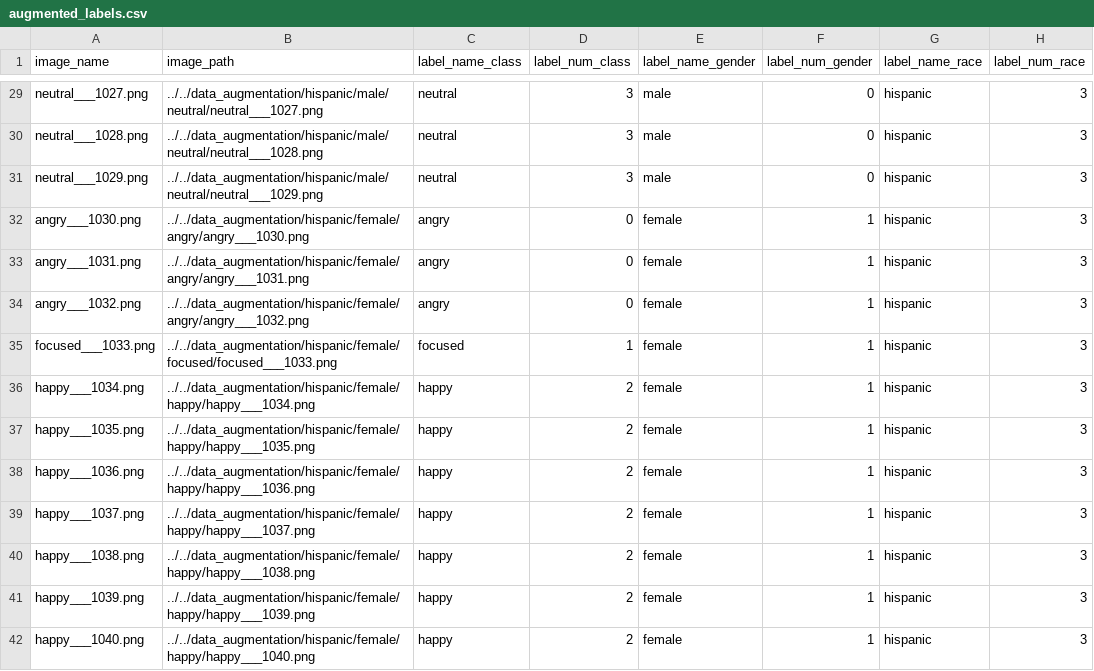
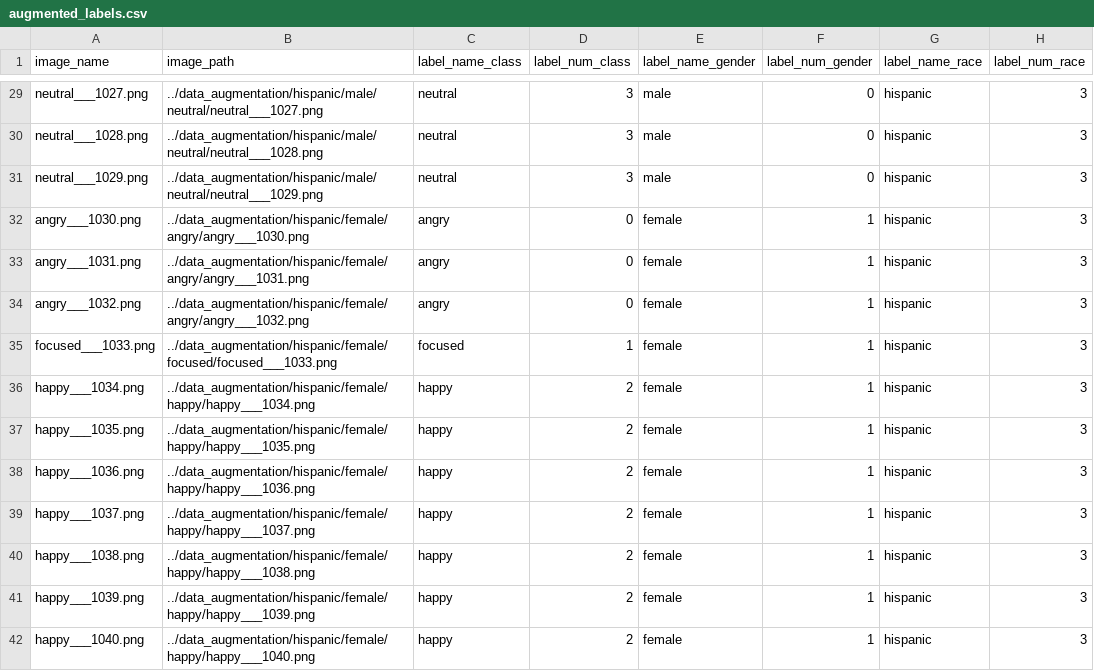
Before and after one commit to mattflahertyy/Machine-Learning-Facial-Recognition, a CSV file: part3/data_augmentation/augmented_labels.csv, drawn as a sheet; only a part is shown, gaps mark what is left out; the diff covers the shown part only; the diff names each change by its address in the sheet, - before the commit and + after, or states it on an @@ line.

```diff
--- a/part3/data_augmentation/augmented_labels.csv
+++ b/part3/data_augmentation/augmented_labels.csv
-B29 (image_path): ../../data_augmentation/hispanic/male/neutral/neutral___1027.png
+B29 (image_path): ../data_augmentation/hispanic/male/neutral/neutral___1027.png
-B30 (image_path): ../../data_augmentation/hispanic/male/neutral/neutral___1028.png
+B30 (image_path): ../data_augmentation/hispanic/male/neutral/neutral___1028.png
-B31 (image_path): ../../data_augmentation/hispanic/male/neutral/neutral___1029.png
+B31 (image_path): ../data_augmentation/hispanic/male/neutral/neutral___1029.png
-B32 (image_path): ../../data_augmentation/hispanic/female/angry/angry___1030.png
+B32 (image_path): ../data_augmentation/hispanic/female/angry/angry___1030.png
-B33 (image_path): ../../data_augmentation/hispanic/female/angry/angry___1031.png
+B33 (image_path): ../data_augmentation/hispanic/female/angry/angry___1031.png
-B34 (image_path): ../../data_augmentation/hispanic/female/angry/angry___1032.png
+B34 (image_path): ../data_augmentation/hispanic/female/angry/angry___1032.png
-B35 (image_path): ../../data_augmentation/hispanic/female/focused/focused___1033.png
+B35 (image_path): ../data_augmentation/hispanic/female/focused/focused___1033.png
-B36 (image_path): ../../data_augmentation/hispanic/female/happy/happy___1034.png
+B36 (image_path): ../data_augmentation/hispanic/female/happy/happy___1034.png
-B37 (image_path): ../../data_augmentation/hispanic/female/happy/happy___1035.png
+B37 (image_path): ../data_augmentation/hispanic/female/happy/happy___1035.png
-B38 (image_path): ../../data_augmentation/hispanic/female/happy/happy___1036.png
+B38 (image_path): ../data_augmentation/hispanic/female/happy/happy___1036.png
-B39 (image_path): ../../data_augmentation/hispanic/female/happy/happy___1037.png
+B39 (image_path): ../data_augmentation/hispanic/female/happy/happy___1037.png
-B40 (image_path): ../../data_augmentation/hispanic/female/happy/happy___1038.png
+B40 (image_path): ../data_augmentation/hispanic/female/happy/happy___1038.png
-B41 (image_path): ../../data_augmentation/hispanic/female/happy/happy___1039.png
+B41 (image_path): ../data_augmentation/hispanic/female/happy/happy___1039.png
-B42 (image_path): ../../data_augmentation/hispanic/female/happy/happy___1040.png
+B42 (image_path): ../data_augmentation/hispanic/female/happy/happy___1040.png
```
Also changed, not shown: 125 edited cells elsewhere in this file.
